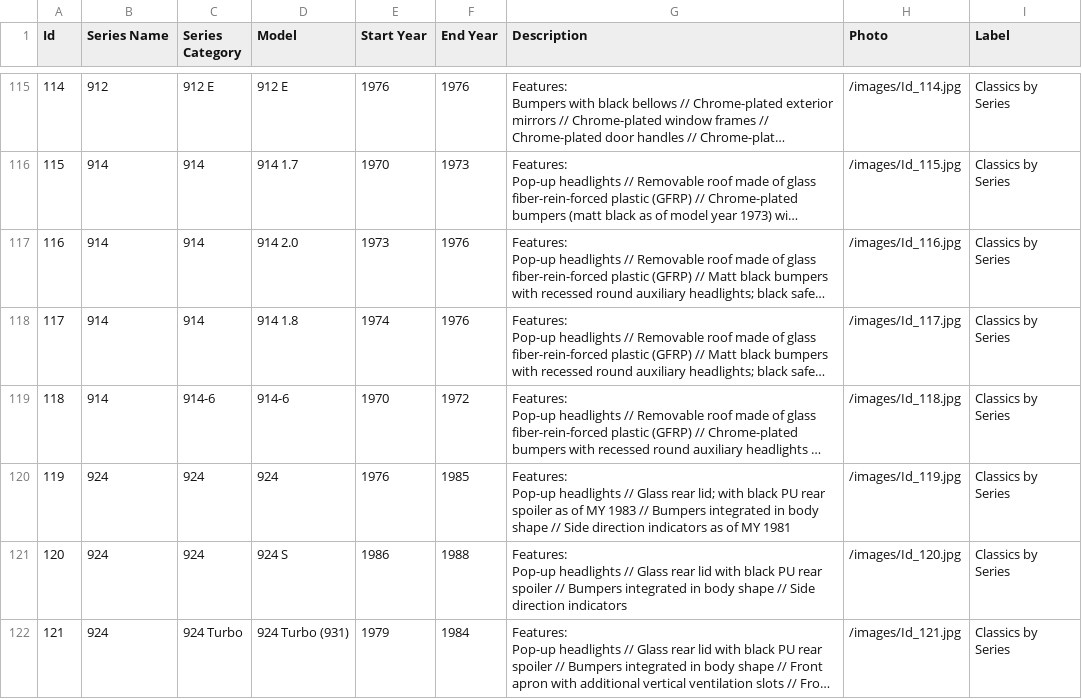
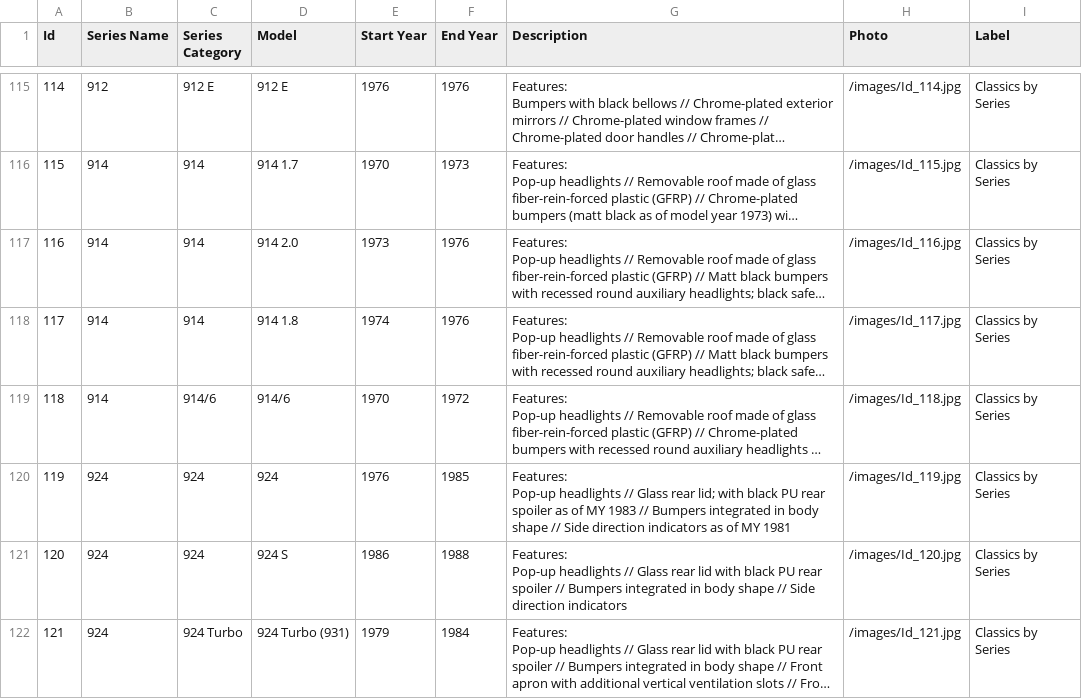
Before and after one commit to amamolo9986/The-Porsche-Project, a CSV file: Master.csv, drawn as a sheet; only a part is shown, gaps mark what is left out; long unchanged cells end in …; the diff names each change by its address in the sheet, - before the commit and + after, or states it on an @@ line.

```diff
--- a/Master.csv
+++ b/Master.csv
-C119 (Series Category): 914-6
+C119 (Series Category): 914/6
-D119 (Model): 914-6
+D119 (Model): 914/6
```
Also changed, not shown: ModelDescriptions.csv, 1 other file.
